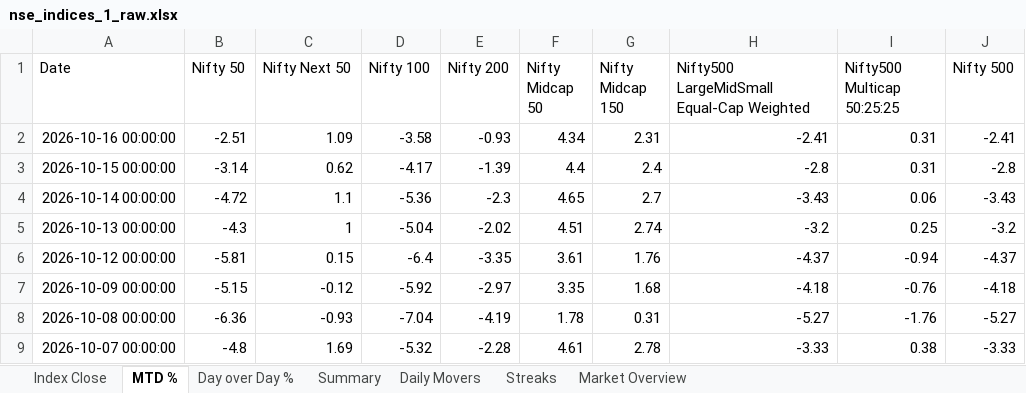
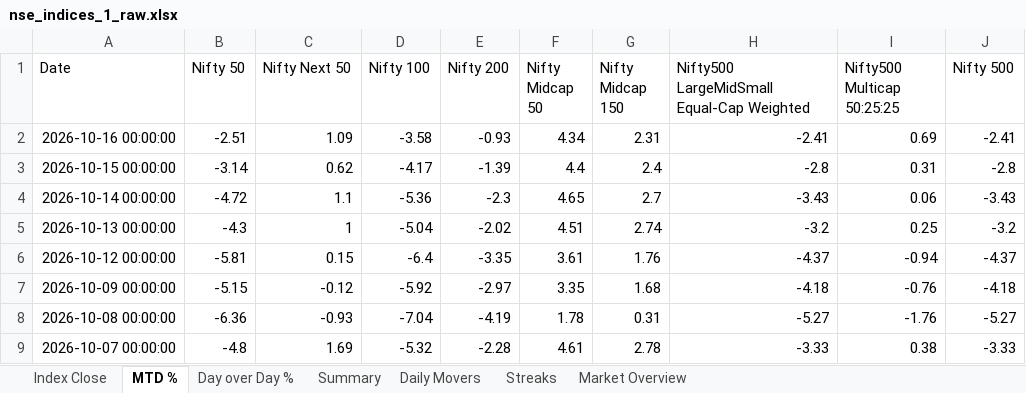
Before and after one commit to rahulshirke7951/nse.indices.a1, an Excel workbook: nse_indices_1_raw.xlsx, sheet MTD %, drawn as a sheet; only a part is shown; values as stored, in another font and other column widths than the file's, no borders; the diff names each change by its address in the sheet, - before the commit and + after, or states it on an @@ line.

```diff
--- a/nse_indices_1_raw.xlsx (sheet MTD %)
+++ b/nse_indices_1_raw.xlsx (sheet MTD %)
-I2 (Nifty500 Multicap 50:25:25): 0.31
+I2 (Nifty500 Multicap 50:25:25): 0.69
```
Also changed, not shown: sheet Market Overview, sheet Summary, sheet Day over Day %, sheet Index Close, nse_indices_1_dashboard.xlsx, 1 other file.
